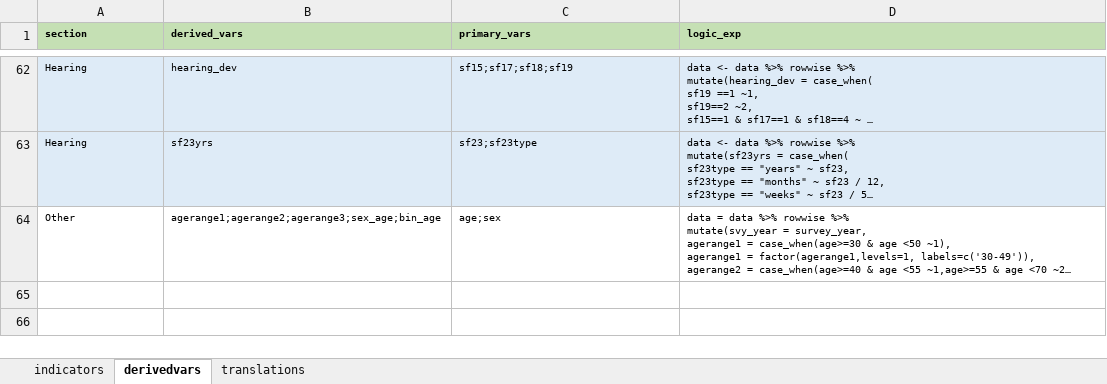
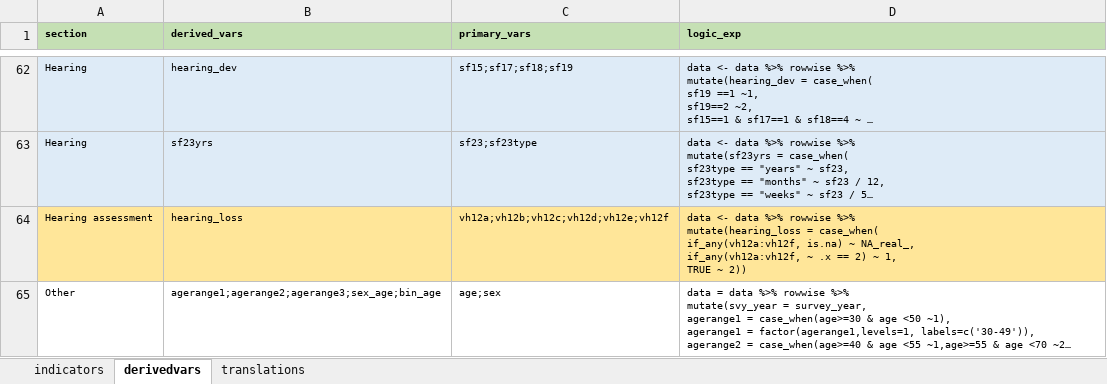
Before and after one commit to WHO-NCDSurveillance/STEPS, an Excel workbook: STEPS_data_analysis/data_input/ISO_input_matrix.xlsx, sheet derivedvars, drawn as a sheet; only a part is shown, gaps mark what is left out; long unchanged cells end in …; values as stored, in another font and other column widths than the file's, no borders; ↵ is a line break in a cell; the diff names each change by its address in the sheet, - before the commit and + after, or states it on an @@ line.

Commit message:
Add files via upload
addition of hearing assessment

```diff
--- a/STEPS_data_analysis/data_input/ISO_input_matrix.xlsx (sheet derivedvars)
+++ b/STEPS_data_analysis/data_input/ISO_input_matrix.xlsx (sheet derivedvars)
+row 64: Hearing assessment | hearing_loss | vh12a;vh12b;vh12c;vh12d;vh12e;vh12f | data <- data %>% rowwise %>% ↵ mutate(hearing_loss = case_when( ↵ if_any(vh12a:vh12f, is.na) ~ NA_real_, ↵ if_any(vh12a:vh12f, ~ .x == 2) ~ 1, ↵ TRUE ~ 2))
```
Also changed, not shown: sheet indicators.
